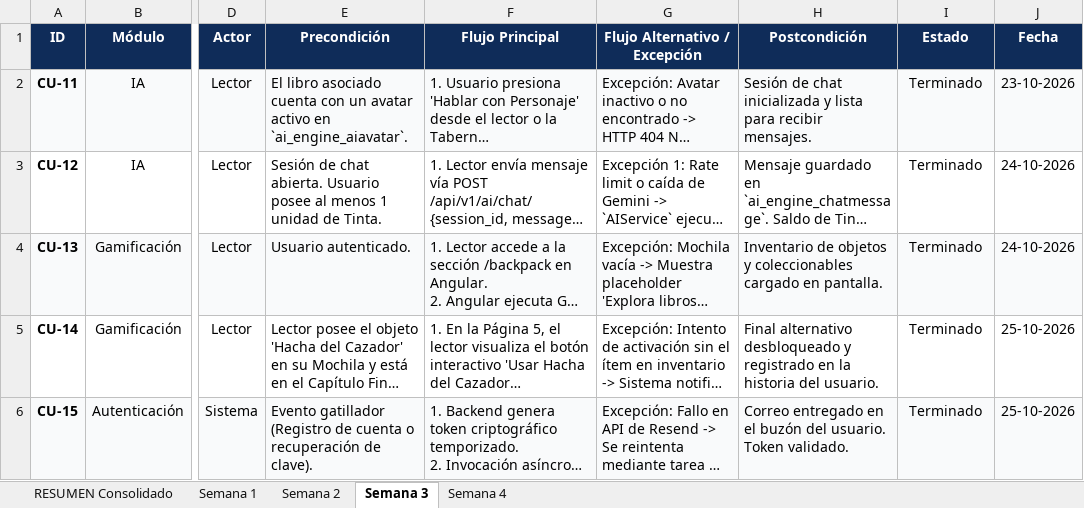
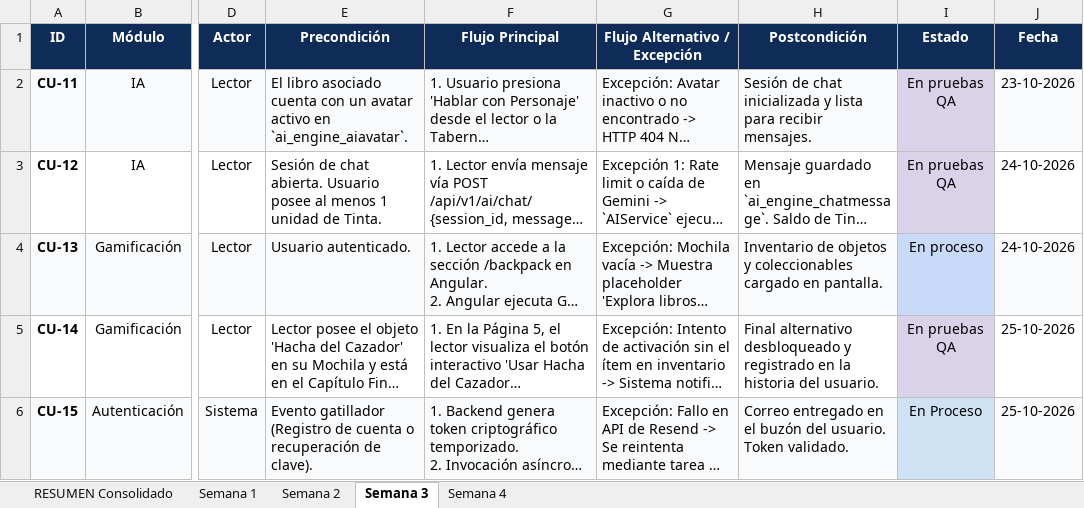
Before and after one commit to YoRHa-Type-A-n2/Capstone-Gonzalo-Jose, an Excel workbook: Documentacion/Fase_2/RESUMEN_Estado_de_Avance_Casos_de_Uso.xlsx, sheet Semana 3, drawn as a sheet; only a part is shown, gaps mark what is left out; long unchanged cells end in …; values as stored, in another font and other column widths than the file's, no borders; charts and pictures not drawn; the diff names each change by its address in the sheet, - before the commit and + after, or states it on an @@ line.

```diff
--- a/Documentacion/Fase_2/RESUMEN_Estado_de_Avance_Casos_de_Uso.xlsx (sheet Semana 3)
+++ b/Documentacion/Fase_2/RESUMEN_Estado_de_Avance_Casos_de_Uso.xlsx (sheet Semana 3)
-I2:I3 (Estado): Terminado
+I2:I3 (Estado): En pruebas QA
-I2 fill: #F9FAFB
+I2 fill: #D9D2E9
-I3 fill: none
+I3 fill: #D9D2E9
-I4 (Estado): Terminado
+I4 (Estado): En proceso
-I4 fill: #F9FAFB
+I4 fill: #C9DAF8
-I5 (Estado): Terminado
+I5 (Estado): En pruebas QA
-I5 fill: none
+I5 fill: #D9D2E9
-I6 (Estado): Terminado
+I6 (Estado): En Proceso
-I6 fill: #F9FAFB
+I6 fill: #CFE2F3
```
Also changed, not shown: sheet RESUMEN Consolidado, sheet Semana 4, sheet Semana 1, sheet Semana 2, charts or pictures.
